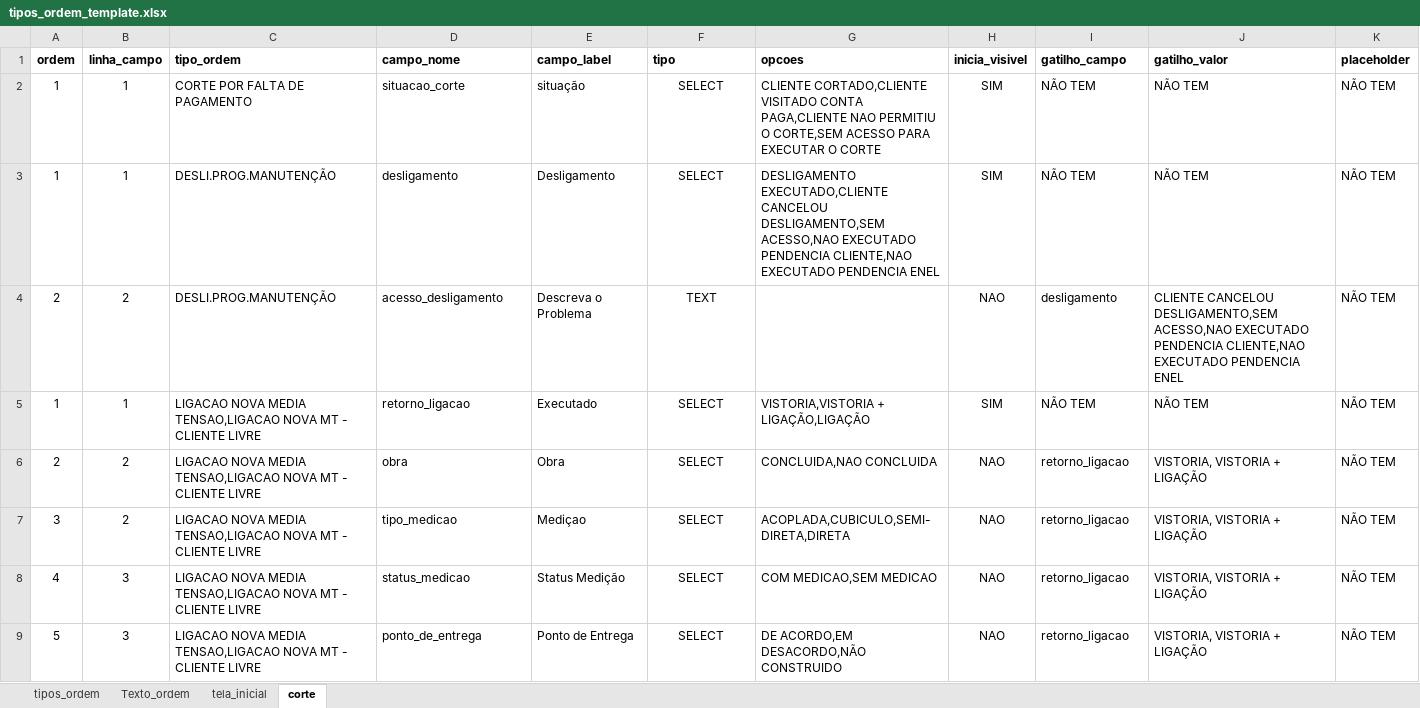
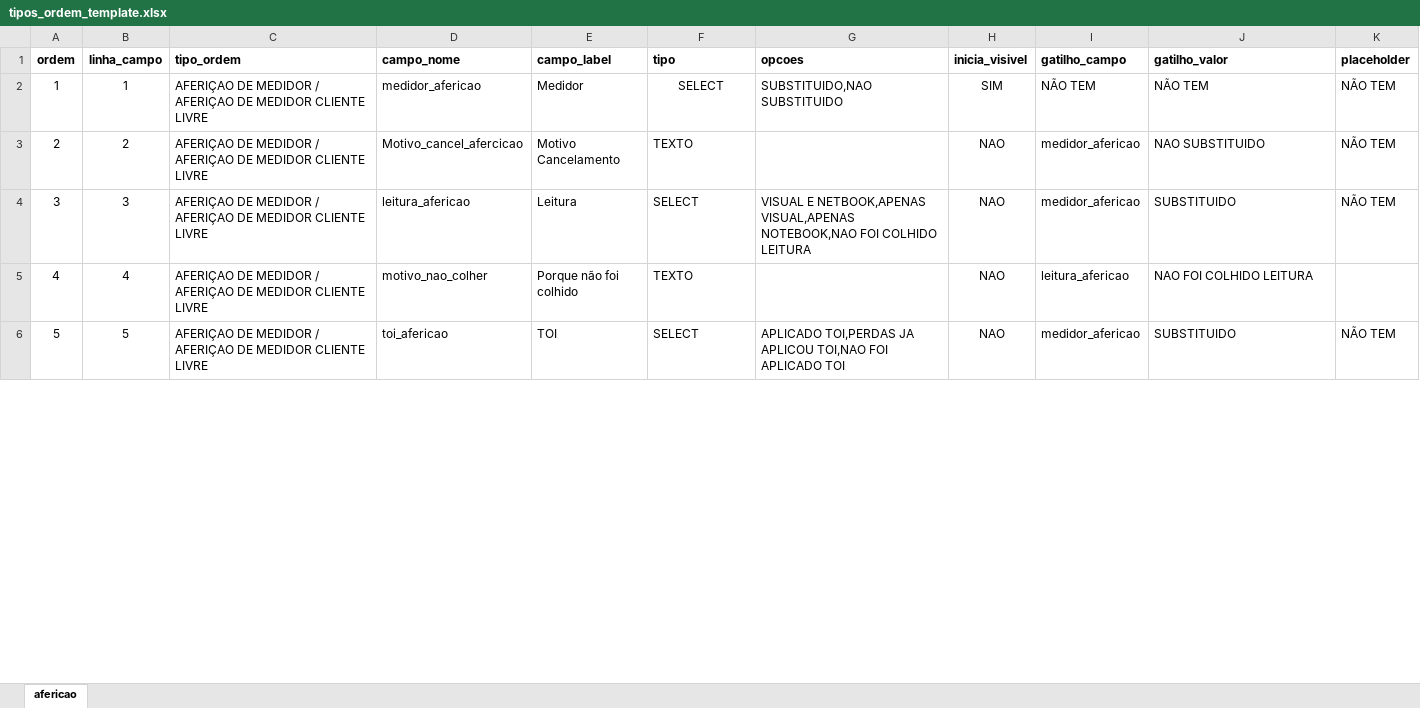
Before and after one commit to Breno0604/mail-smtp, an Excel workbook: dados_projeto/tipos_ordem_template.xlsx, sheet afericao, drawn as a sheet; only a part is shown; values as stored, in another font and other column widths than the file's, no borders; removed rows and columns are numbered as before the commit, all else as after; the diff covers the shown part only; the diff names each change by its address in the sheet, - before the commit and + after, or states it on an @@ line.

Commit message:
feat: atualiza tipos_ordem_template.xlsx - aba afericao

```diff
--- a/dados_projeto/tipos_ordem_template.xlsx (sheet afericao)
+++ b/dados_projeto/tipos_ordem_template.xlsx (sheet afericao)
-sheet tab: corte
+sheet tab: afericao
-sheet tab: tipos_ordem
-sheet tab: Texto_ordem
-sheet tab: tela_inicial
-C2 (tipo_ordem): CORTE POR FALTA DE PAGAMENTO
+C2 (tipo_ordem): AFERIÇAO DE MEDIDOR / AFERIÇAO DE MEDIDOR CLIENTE LIVRE
-D2 (campo_nome): situacao_corte
+D2 (campo_nome): medidor_afericao
-E2 (campo_label): situação
+E2 (campo_label): Medidor
-G2 (opcoes): CLIENTE CORTADO,CLIENTE VISITADO CONTA PAGA,CLIENTE NAO PERMITIU O CORTE,SEM ACESSO PARA EXECUTAR O CORTE
+G2 (opcoes): SUBSTITUIDO,NAO SUBSTITUIDO
-row 3: 1 | 1 | DESLI.PROG.MANUTENÇÃO | desligamento | Desligamento | SELECT | DESLIGAMENTO EXECUTADO,CLIENTE CANCELOU DESLIGAMENTO,SEM ACESSO,NAO EXECUTADO PENDENCIA CLIENTE,NAO EXECUTADO PENDENCIA ENEL | SIM | NÃO TEM | NÃO TEM | NÃO TEM
-C3 (tipo_ordem): DESLI.PROG.MANUTENÇÃO
+C3 (tipo_ordem): AFERIÇAO DE MEDIDOR / AFERIÇAO DE MEDIDOR CLIENTE LIVRE
-D3 (campo_nome): acesso_desligamento
+D3 (campo_nome): Motivo_cancel_afercicao
-E3 (campo_label): Descreva o Problema
+E3 (campo_label): Motivo Cancelamento
-F3 (tipo): TEXT
+F3 (tipo): TEXTO
-F3 alignment: center
+F3 alignment: left
-I3 (gatilho_campo): desligamento
+I3 (gatilho_campo): medidor_afericao
-J3 (gatilho_valor): CLIENTE CANCELOU DESLIGAMENTO,SEM ACESSO,NAO EXECUTADO PENDENCIA CLIENTE,NAO EXECUTADO PENDENCIA ENEL
+J3 (gatilho_valor): NAO SUBSTITUIDO
-row 5: 1 | 1 | LIGACAO NOVA MEDIA TENSAO,LIGACAO NOVA MT - CLIENTE LIVRE | retorno_ligacao | Executado | SELECT | VISTORIA,VISTORIA + LIGAÇÃO,LIGAÇÃO | SIM | NÃO TEM | NÃO TEM | NÃO TEM
-row 6: 2 | 2 | LIGACAO NOVA MEDIA TENSAO,LIGACAO NOVA MT - CLIENTE LIVRE | obra | Obra | SELECT | CONCLUIDA,NAO CONCLUIDA | NAO | retorno_ligacao | VISTORIA, VISTORIA + LIGAÇÃO | NÃO TEM
-B4 (linha_campo): 2
+B4 (linha_campo): 3
-C4 (tipo_ordem): LIGACAO NOVA MEDIA TENSAO,LIGACAO NOVA MT - CLIENTE LIVRE
+C4 (tipo_ordem): AFERIÇAO DE MEDIDOR / AFERIÇAO DE MEDIDOR CLIENTE LIVRE
-D4 (campo_nome): tipo_medicao
+D4 (campo_nome): leitura_afericao
-E4 (campo_label): Mediçao
+E4 (campo_label): Leitura
-F4 alignment: center
+F4 alignment: left
-G4 (opcoes): ACOPLADA,CUBICULO,SEMI-DIRETA,DIRETA
+G4 (opcoes): VISUAL E NETBOOK,APENAS VISUAL,APENAS NOTEBOOK,NAO FOI COLHIDO LEITURA
-I4 (gatilho_campo): retorno_ligacao
+I4 (gatilho_campo): medidor_afericao
-J4 (gatilho_valor): VISTORIA, VISTORIA + LIGAÇÃO
+J4 (gatilho_valor): SUBSTITUIDO
-row 8: 4 | 3 | LIGACAO NOVA MEDIA TENSAO,LIGACAO NOVA MT - CLIENTE LIVRE | status_medicao | Status Medição | SELECT | COM MEDICAO,SEM MEDICAO | NAO | retorno_ligacao | VISTORIA, VISTORIA + LIGAÇÃO | NÃO TEM
+row 5: 4 | 4 | AFERIÇAO DE MEDIDOR / AFERIÇAO DE MEDIDOR CLIENTE LIVRE | motivo_nao_colher | Porque não foi colhido | TEXTO |  | NAO | leitura_afericao | NAO FOI COLHIDO LEITURA
-B6 (linha_campo): 3
+B6 (linha_campo): 5
-C6 (tipo_ordem): LIGACAO NOVA MEDIA TENSAO,LIGACAO NOVA MT - CLIENTE LIVRE
+C6 (tipo_ordem): AFERIÇAO DE MEDIDOR / AFERIÇAO DE MEDIDOR CLIENTE LIVRE
-D6 (campo_nome): ponto_de_entrega
+D6 (campo_nome): toi_afericao
-E6 (campo_label): Ponto de Entrega
+E6 (campo_label): TOI
-F6 alignment: center
+F6 alignment: left
-G6 (opcoes): DE ACORDO,EM DESACORDO,NÃO CONSTRUIDO
+G6 (opcoes): APLICADO TOI,PERDAS JA APLICOU TOI,NAO FOI APLICADO TOI
-I6 (gatilho_campo): retorno_ligacao
+I6 (gatilho_campo): medidor_afericao
-J6 (gatilho_valor): VISTORIA, VISTORIA + LIGAÇÃO
+J6 (gatilho_valor): SUBSTITUIDO
```
Also changed, not shown: 4 removed rows, 15 edited cells and cell formats elsewhere in this sheet.
